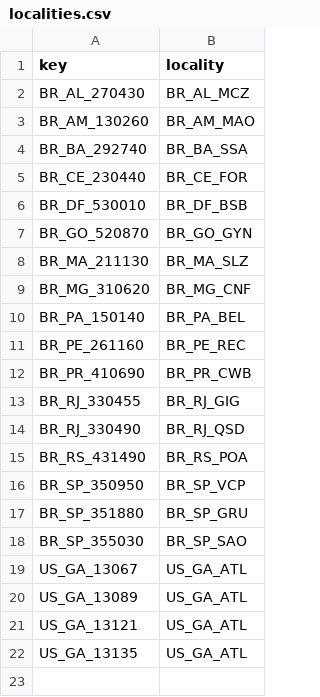
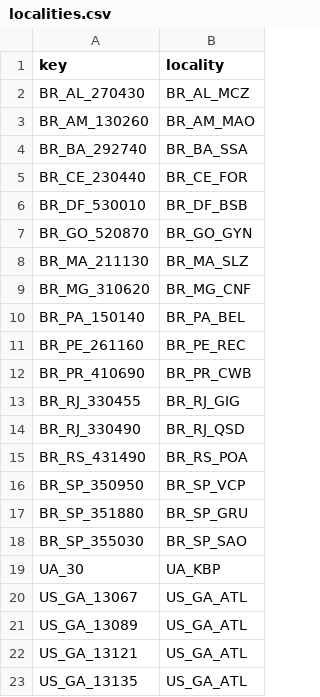
Before and after one commit to GoogleCloudPlatform/covid-19-open-data, a CSV file: src/data/localities.csv, drawn as a sheet; the diff names each change by its address in the sheet, - before the commit and + after, or states it on an @@ line.

```diff
--- a/src/data/localities.csv
+++ b/src/data/localities.csv
+row 19: UA_30 | UA_KBP
```
Also changed, not shown: src/data/knowledge_graph.csv, 1 other file.
